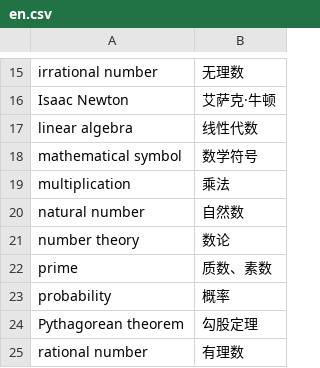
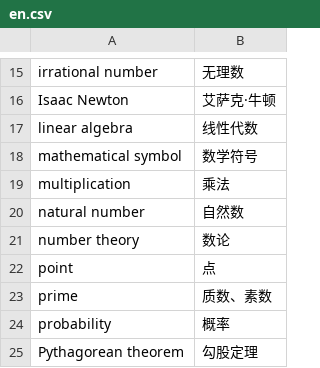
Before and after one commit to xfq/glossary, a CSV file: maths/en.csv, drawn as a sheet; only a part is shown, gaps mark what is left out; the shorter side is filled out with more unchanged rows; the diff names each change by its address in the sheet, - before the commit and + after, or states it on an @@ line.

Commit message:
Add "point" in maths/

```diff
--- a/maths/en.csv
+++ b/maths/en.csv
+row 22: point | 点
```
Also changed, not shown: 1 other file.
